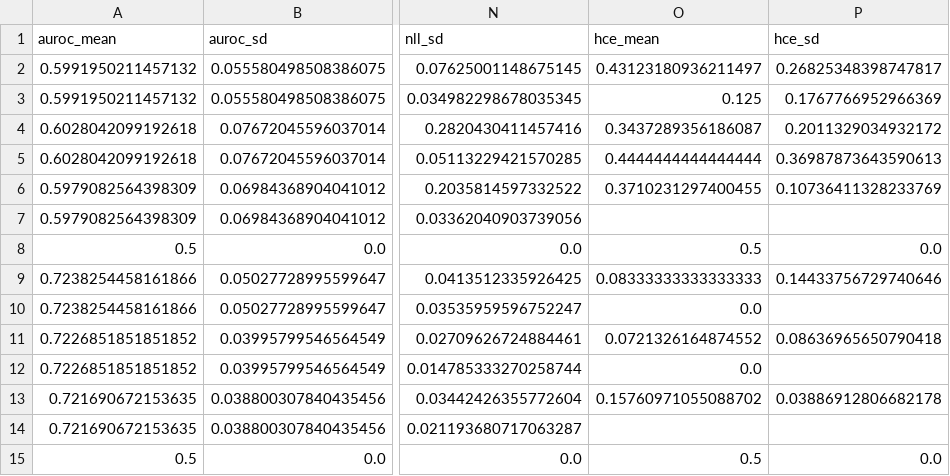
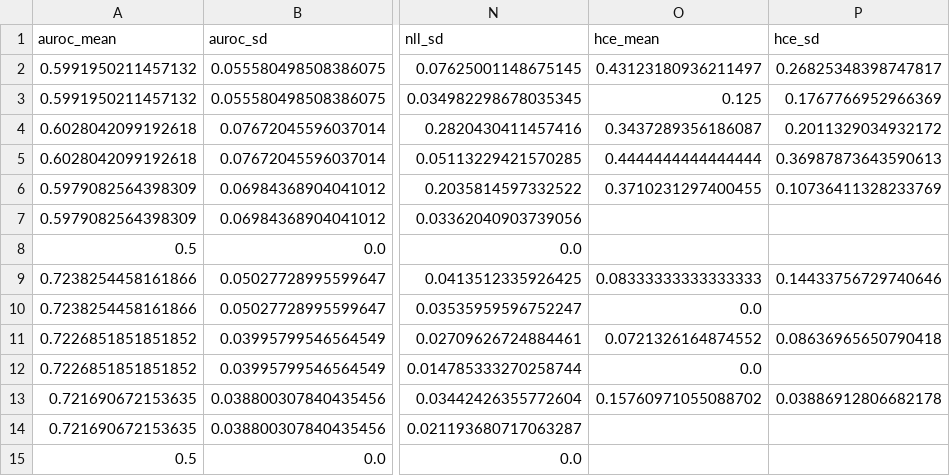
Before and after one commit to Fxmm973/UAID-DDI, a CSV file: EviDDIE/results/calibration_table_variants.csv, drawn as a sheet; only a part is shown, gaps mark what is left out; the diff names each change by its address in the sheet, - before the commit and + after, or states it on an @@ line.

```diff
--- a/EviDDIE/results/calibration_table_variants.csv
+++ b/EviDDIE/results/calibration_table_variants.csv
-O8 (hce_mean): 0.5
+O8 (hce_mean): (empty)
-P8 (hce_sd): 0.0
+P8 (hce_sd): (empty)
-O15 (hce_mean): 0.5
+O15 (hce_mean): (empty)
-P15 (hce_sd): 0.0
+P15 (hce_sd): (empty)
```
Also changed, not shown: 3 other files.
